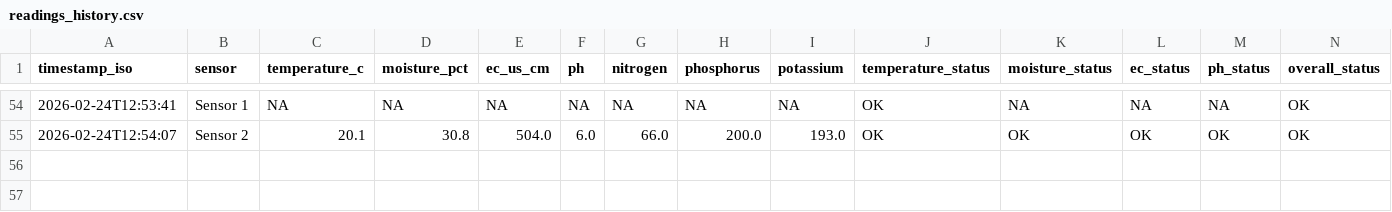
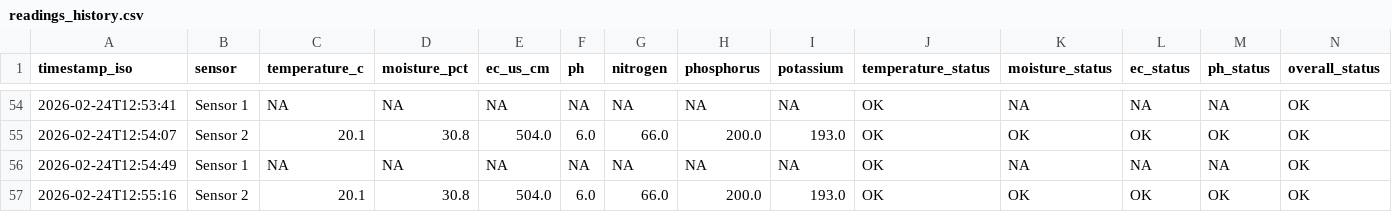
Before and after one commit to edberyyy/Nutrient-Sensor-Monitoring, a CSV file: readings_history.csv, drawn as a sheet; only a part is shown, gaps mark what is left out.

```diff
--- a/readings_history.csv
+++ b/readings_history.csv
@@ -55 +55,3 @@ timestamp_iso,sensor,temperature_c,moisture_pct,ec_us_cm,ph,nitrogen,phosphorus,
 2026-02-24T12:54:07,Sensor 2,20.1,30.8,504.0,6.0,66.0,200.0,193.0,OK,OK,OK,OK,OK
+2026-02-24T12:54:49,Sensor 1,NA,NA,NA,NA,NA,NA,NA,OK,NA,NA,NA,OK
+2026-02-24T12:55:16,Sensor 2,20.1,30.8,504.0,6.0,66.0,200.0,193.0,OK,OK,OK,OK,OK
```
Also changed, not shown: 2 other files.
